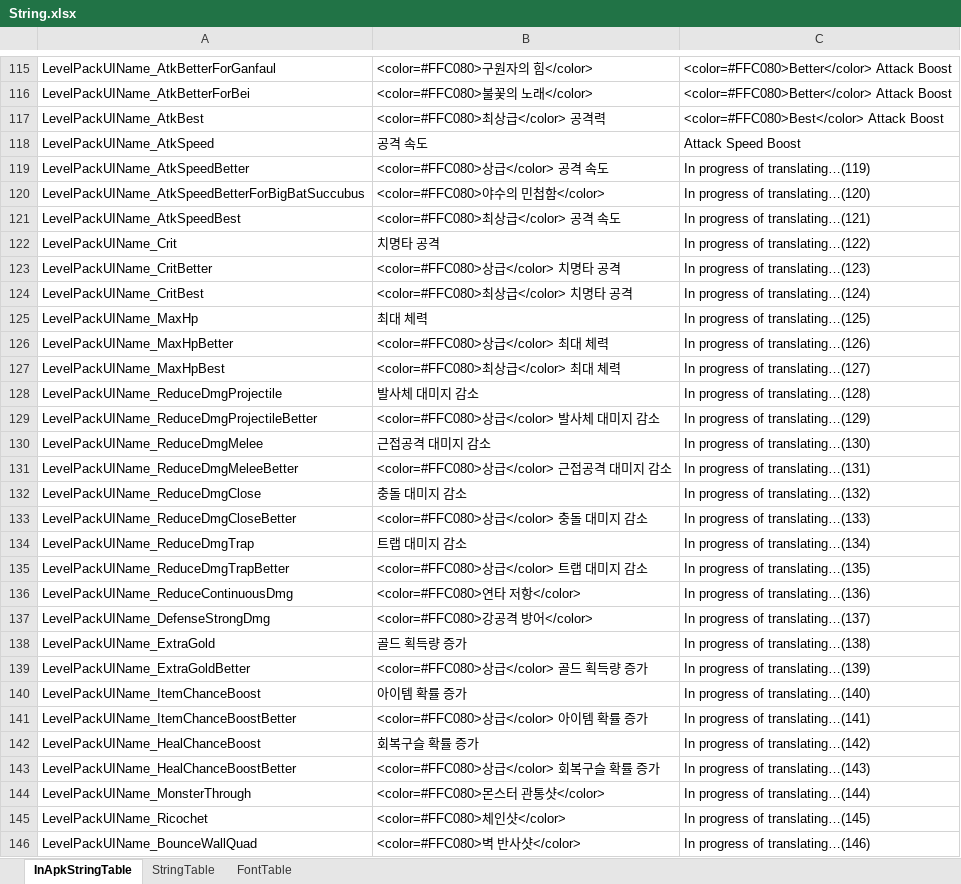
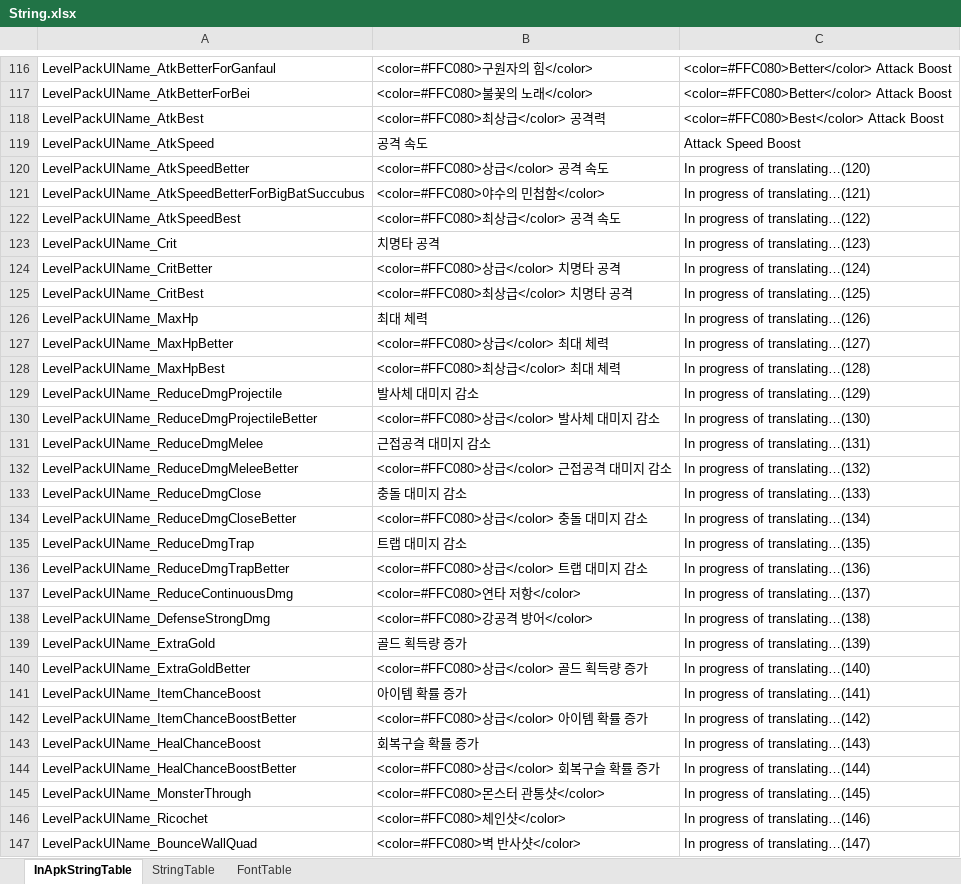
Before and after one commit to hayannal/ProjectNoname, an Excel workbook: Excel/String.xlsx, sheet InApkStringTable, drawn as a sheet; only a part is shown, gaps mark what is left out; values as stored, in another font and other column widths than the file's, no borders; addresses are those after the commit; the diff covers the shown part only; the diff names each change by its address in the sheet, - before the commit and + after, or states it on an @@ line.

```diff
--- a/Excel/String.xlsx (sheet InApkStringTable)
+++ b/Excel/String.xlsx (sheet InApkStringTable)
-C120: In progress of translating…(119)
+C120: In progress of translating…(120)
-C121: In progress of translating…(120)
+C121: In progress of translating…(121)
-C122: In progress of translating…(121)
+C122: In progress of translating…(122)
-C123: In progress of translating…(122)
+C123: In progress of translating…(123)
-C124: In progress of translating…(123)
+C124: In progress of translating…(124)
-C125: In progress of translating…(124)
+C125: In progress of translating…(125)
-C126: In progress of translating…(125)
+C126: In progress of translating…(126)
-C127: In progress of translating…(126)
+C127: In progress of translating…(127)
-C128: In progress of translating…(127)
+C128: In progress of translating…(128)
-C129: In progress of translating…(128)
+C129: In progress of translating…(129)
-C130: In progress of translating…(129)
+C130: In progress of translating…(130)
-C131: In progress of translating…(130)
+C131: In progress of translating…(131)
-C132: In progress of translating…(131)
+C132: In progress of translating…(132)
-C133: In progress of translating…(132)
+C133: In progress of translating…(133)
-C134: In progress of translating…(133)
+C134: In progress of translating…(134)
-C135: In progress of translating…(134)
+C135: In progress of translating…(135)
-C136: In progress of translating…(135)
+C136: In progress of translating…(136)
-C137: In progress of translating…(136)
+C137: In progress of translating…(137)
-C138: In progress of translating…(137)
+C138: In progress of translating…(138)
-C139: In progress of translating…(138)
+C139: In progress of translating…(139)
-C140: In progress of translating…(139)
+C140: In progress of translating…(140)
-C141: In progress of translating…(140)
+C141: In progress of translating…(141)
-C142: In progress of translating…(141)
+C142: In progress of translating…(142)
-C143: In progress of translating…(142)
+C143: In progress of translating…(143)
-C144: In progress of translating…(143)
+C144: In progress of translating…(144)
-C145: In progress of translating…(144)
+C145: In progress of translating…(145)
-C146: In progress of translating…(145)
+C146: In progress of translating…(146)
-C147: In progress of translating…(146)
+C147: In progress of translating…(147)
```
Also changed, not shown: 1 added row and 227 edited cells elsewhere in this sheet, Excel/작업String.xlsx, 1 other file.
